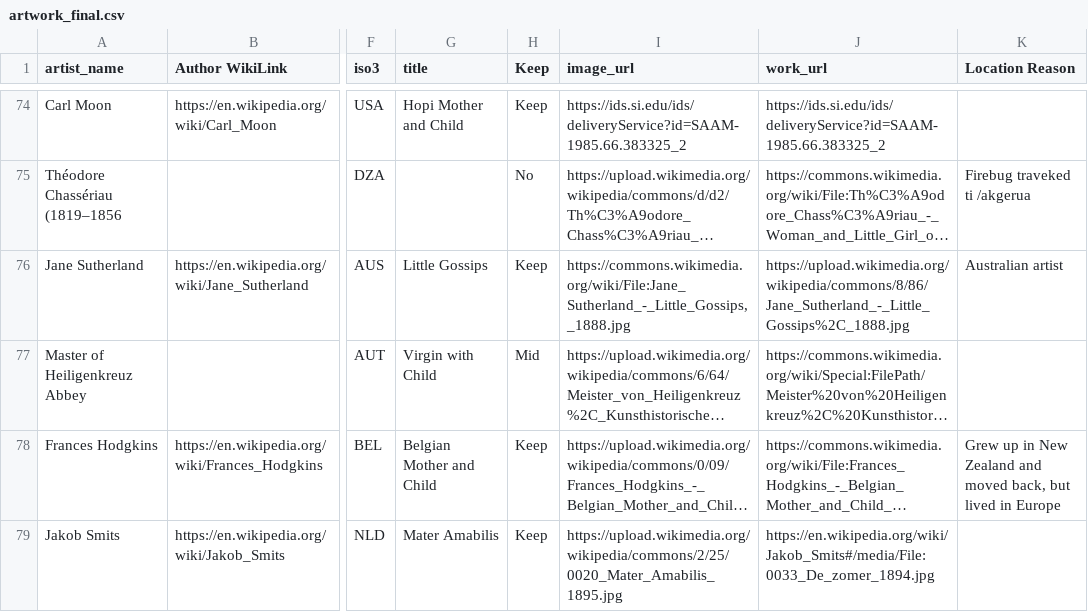
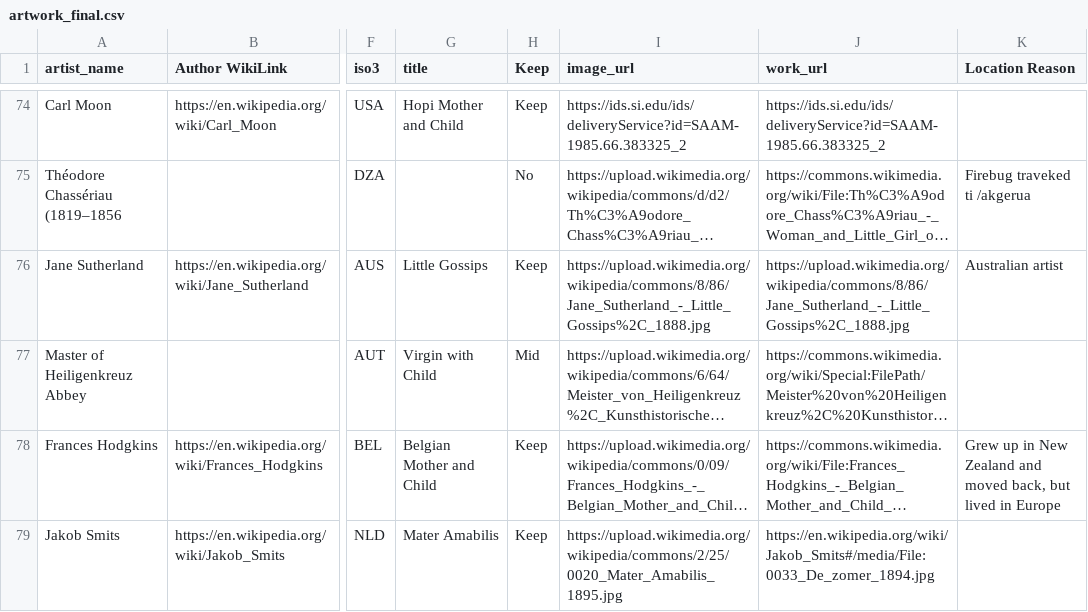
Before and after one commit to Marjolein9/art_map, a CSV file: backend/data/artwork_final.csv, drawn as a sheet; only a part is shown, gaps mark what is left out; long unchanged cells end in …; the diff names each change by its address in the sheet, - before the commit and + after, or states it on an @@ line.

```diff
--- a/backend/data/artwork_final.csv
+++ b/backend/data/artwork_final.csv
-I76 (image_url): https://commons.wikimedia.org/wiki/File:Jane_Sutherland_-_Little_Gossips,_1888.jpg
+I76 (image_url): https://upload.wikimedia.org/wikipedia/commons/8/86/Jane_Sutherland_-_Little_Gossips%2C_1888.jpg
```
Also changed, not shown: backend/data/exports/children_artwork_images.csv, 25 other files.
